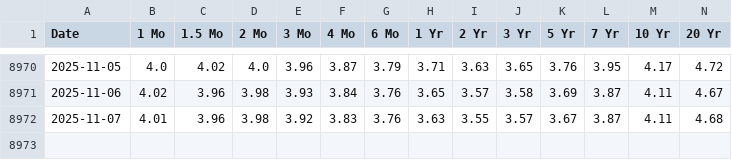
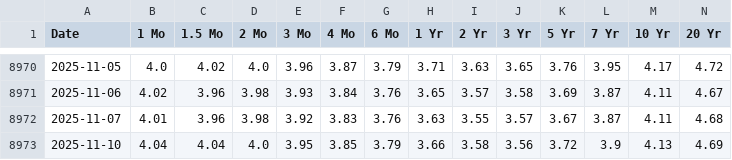
Before and after one commit to Pylon521/samanthaPortfolio, a CSV file: clean_US_Treasury_Rates.csv, drawn as a sheet; only a part is shown, gaps mark what is left out; rows hold the shown columns only; the diff names each change by its address in the sheet, - before the commit and + after, or states it on an @@ line.

```diff
--- a/clean_US_Treasury_Rates.csv
+++ b/clean_US_Treasury_Rates.csv
+row 8973: 2025-11-10 | 4.04 | 4.04 | 4.0 | 3.95 | 3.85 | 3.79 | 3.66 | 3.58 | 3.56 | 3.72 | 3.9 | 4.13 | 4.69
```
Also changed, not shown: 25 other files.
